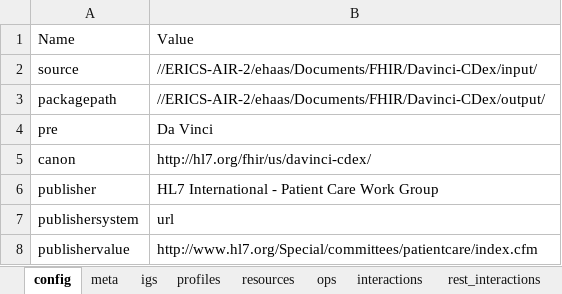
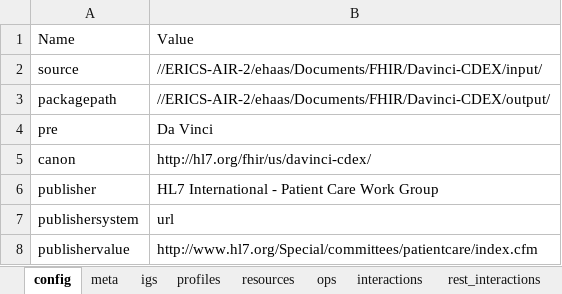
Before and after one commit to HL7/davinci-ecdx, an Excel workbook: input/resources-spreadsheet/data-source-client.xlsx, sheet config, drawn as a sheet; values as stored, in another font and other column widths than the file's, no borders; the diff names each change by its address in the sheet, - before the commit and + after, or states it on an @@ line.

```diff
--- a/input/resources-spreadsheet/data-source-client.xlsx (sheet config)
+++ b/input/resources-spreadsheet/data-source-client.xlsx (sheet config)
-B2: //ERICS-AIR-2/ehaas/Documents/FHIR/Davinci-CDex/input/
+B2: //ERICS-AIR-2/ehaas/Documents/FHIR/Davinci-CDEX/input/
-B3: //ERICS-AIR-2/ehaas/Documents/FHIR/Davinci-CDex/output/
+B3: //ERICS-AIR-2/ehaas/Documents/FHIR/Davinci-CDEX/output/
```
Also changed, not shown: sheet interactions, sheet profiles, sheet resources, sheet rest_interactions, sheet meta, sheet ops, 1 more sheet, input/resources-spreadsheet/data-consumer-client.xlsx, input/resources-spreadsheet/data-consumer-server.xlsx, 12 other files.
